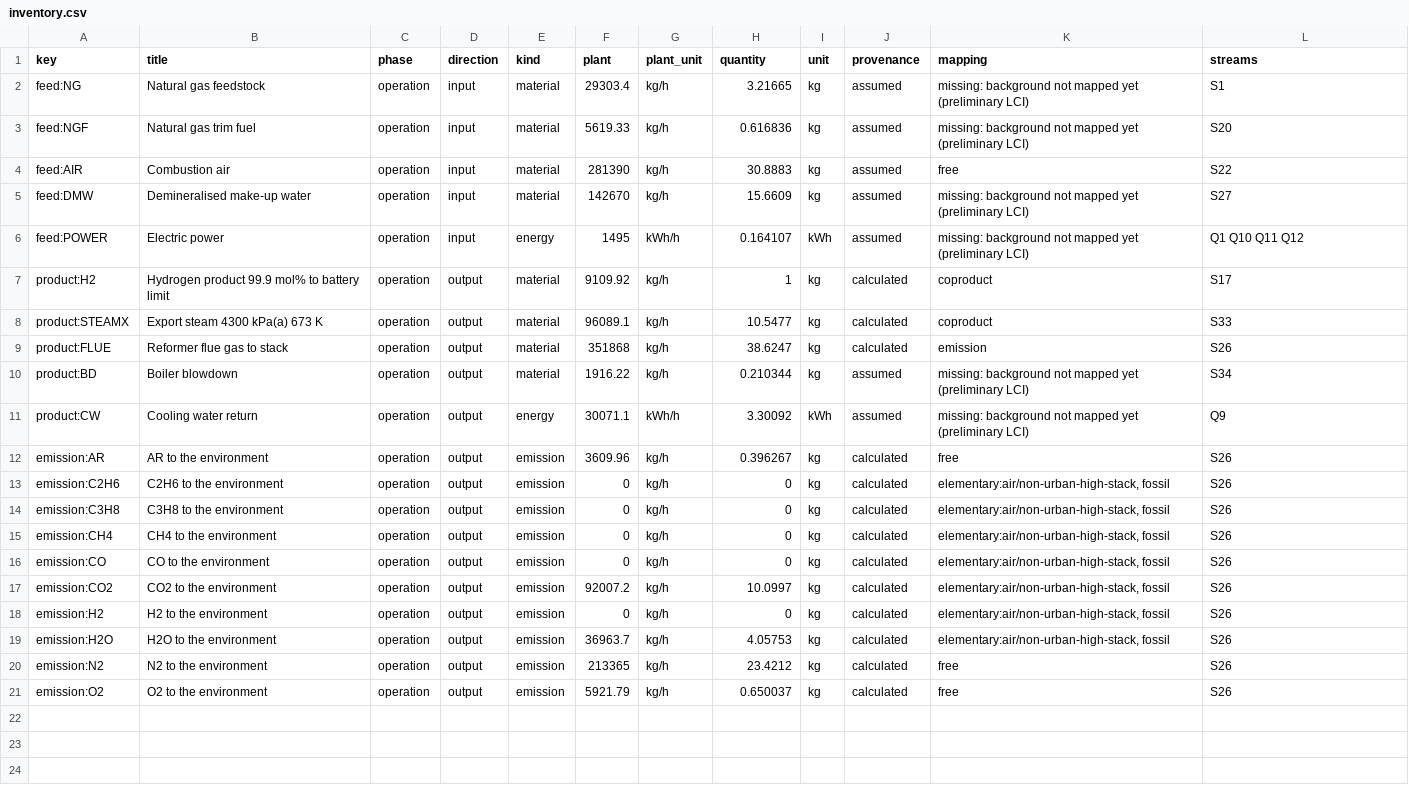
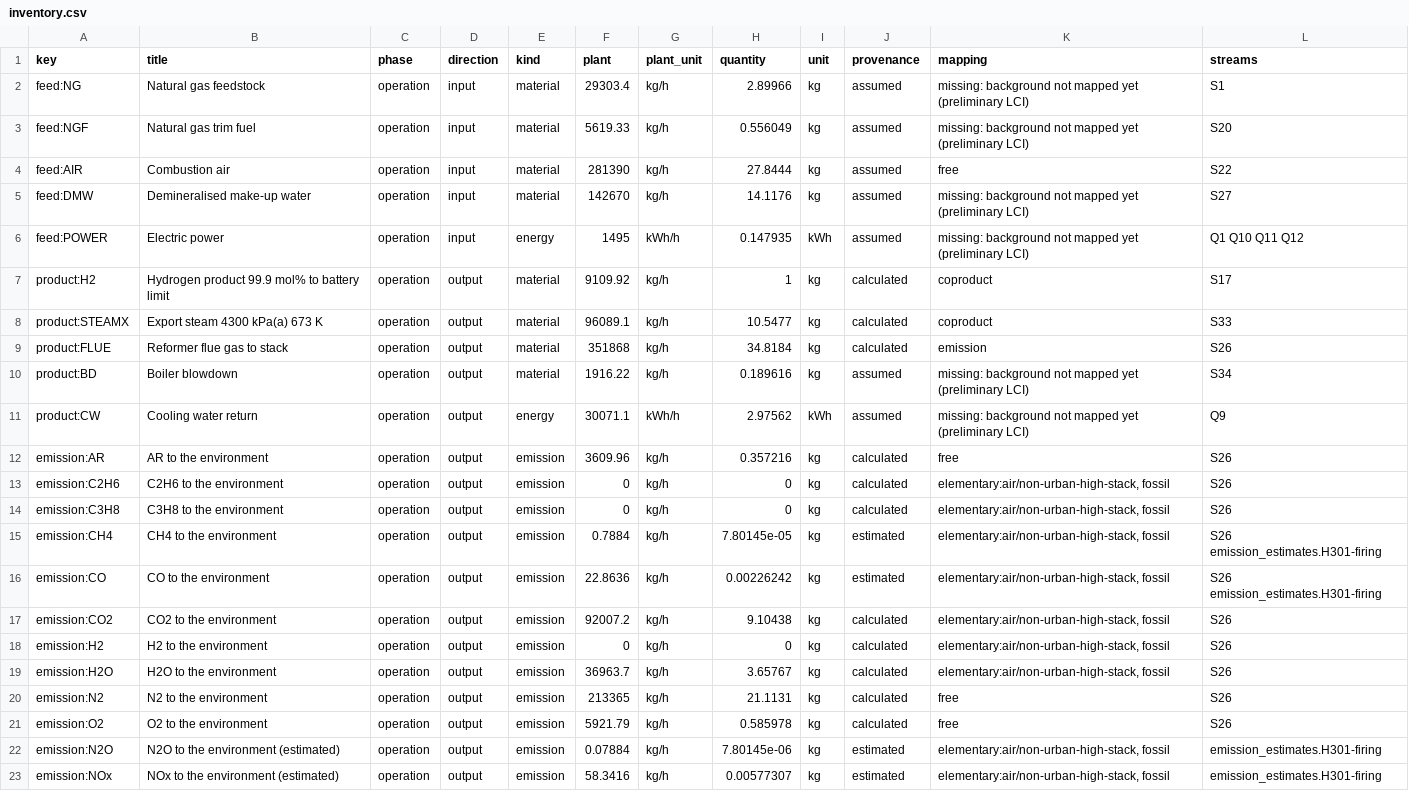
Before and after one commit to ChemE-as-Code/process-library, a CSV file: processes/hydrogen-1/lca/inventory.csv, drawn as a sheet.

```diff
--- a/processes/hydrogen-1/lca/inventory.csv
+++ b/processes/hydrogen-1/lca/inventory.csv
@@ -1,21 +1,23 @@
 key,title,phase,direction,kind,plant,plant_unit,quantity,unit,provenance,mapping,streams
-feed:NG,Natural gas feedstock,operation,input,material,29303.4,kg/h,3.21665,kg,assumed,missing: background not mapped yet (preliminary LCI),S1
-feed:NGF,Natural gas trim fuel,operation,input,material,5619.33,kg/h,0.616836,kg,assumed,missing: background not mapped yet (preliminary LCI),S20
-feed:AIR,Combustion air,operation,input,material,281390,kg/h,30.8883,kg,assumed,free,S22
-feed:DMW,Demineralised make-up water,operation,input,material,142670,kg/h,15.6609,kg,assumed,missing: background not mapped yet (preliminary LCI),S27
-feed:POWER,Electric power,operation,input,energy,1495,kWh/h,0.164107,kWh,assumed,missing: background not mapped yet (preliminary LCI),Q1 Q10 Q11 Q12
+feed:NG,Natural gas feedstock,operation,input,material,29303.4,kg/h,2.89966,kg,assumed,missing: background not mapped yet (preliminary LCI),S1
+feed:NGF,Natural gas trim fuel,operation,input,material,5619.33,kg/h,0.556049,kg,assumed,missing: background not mapped yet (preliminary LCI),S20
+feed:AIR,Combustion air,operation,input,material,281390,kg/h,27.8444,kg,assumed,free,S22
+feed:DMW,Demineralised make-up water,operation,input,material,142670,kg/h,14.1176,kg,assumed,missing: background not mapped yet (preliminary LCI),S27
+feed:POWER,Electric power,operation,input,energy,1495,kWh/h,0.147935,kWh,assumed,missing: background not mapped yet (preliminary LCI),Q1 Q10 Q11 Q12
 product:H2,Hydrogen product 99.9 mol% to battery limit,operation,output,material,9109.92,kg/h,1,kg,calculated,coproduct,S17
 product:STEAMX,Export steam 4300 kPa(a) 673 K,operation,output,material,96089.1,kg/h,10.5477,kg,calculated,coproduct,S33
-product:FLUE,Reformer flue gas to stack,operation,output,material,351868,kg/h,38.6247,kg,calculated,emission,S26
-product:BD,Boiler blowdown,operation,output,material,1916.22,kg/h,0.210344,kg,assumed,missing: background not mapped yet (preliminary LCI),S34
-product:CW,Cooling water return,operation,output,energy,30071.1,kWh/h,3.30092,kWh,assumed,missing: background not mapped yet (preliminary LCI),Q9
-emission:AR,AR to the environment,operation,output,emission,3609.96,kg/h,0.396267,kg,calculated,free,S26
+product:FLUE,Reformer flue gas to stack,operation,output,material,351868,kg/h,34.8184,kg,calculated,emission,S26
+product:BD,Boiler blowdown,operation,output,material,1916.22,kg/h,0.189616,kg,assumed,missing: background not mapped yet (preliminary LCI),S34
+product:CW,Cooling water return,operation,output,energy,30071.1,kWh/h,2.97562,kWh,assumed,missing: background not mapped yet (preliminary LCI),Q9
+emission:AR,AR to the environment,operation,output,emission,3609.96,kg/h,0.357216,kg,calculated,free,S26
 emission:C2H6,C2H6 to the environment,operation,output,emission,0,kg/h,0,kg,calculated,"elementary:air/non-urban-high-stack, fossil",S26
 emission:C3H8,C3H8 to the environment,operation,output,emission,0,kg/h,0,kg,calculated,"elementary:air/non-urban-high-stack, fossil",S26
-emission:CH4,CH4 to the environment,operation,output,emission,0,kg/h,0,kg,calculated,"elementary:air/non-urban-high-stack, fossil",S26
-emission:CO,CO to the environment,operation,output,emission,0,kg/h,0,kg,calculated,"elementary:air/non-urban-high-stack, fossil",S26
-emission:CO2,CO2 to the environment,operation,output,emission,92007.2,kg/h,10.0997,kg,calculated,"elementary:air/non-urban-high-stack, fossil",S26
+emission:CH4,CH4 to the environment,operation,output,emission,0.7884,kg/h,7.80145e-05,kg,estimated,"elementary:air/non-urban-high-stack, fossil",S26 emission_estimates.H301-firing
+emission:CO,CO to the environment,operation,output,emission,22.8636,kg/h,0.00226242,kg,estimated,"elementary:air/non-urban-high-stack, fossil",S26 emission_estimates.H301-firing
+emission:CO2,CO2 to the environment,operation,output,emission,92007.2,kg/h,9.10438,kg,calculated,"elementary:air/non-urban-high-stack, fossil",S26
 emission:H2,H2 to the environment,operation,output,emission,0,kg/h,0,kg,calculated,"elementary:air/non-urban-high-stack, fossil",S26
-emission:H2O,H2O to the environment,operation,output,emission,36963.7,kg/h,4.05753,kg,calculated,"elementary:air/non-urban-high-stack, fossil",S26
-emission:N2,N2 to the environment,operation,output,emission,213365,kg/h,23.4212,kg,calculated,free,S26
-emission:O2,O2 to the environment,operation,output,emission,5921.79,kg/h,0.650037,kg,calculated,free,S26
+emission:H2O,H2O to the environment,operation,output,emission,36963.7,kg/h,3.65767,kg,calculated,"elementary:air/non-urban-high-stack, fossil",S26
+emission:N2,N2 to the environment,operation,output,emission,213365,kg/h,21.1131,kg,calculated,free,S26
+emission:O2,O2 to the environment,operation,output,emission,5921.79,kg/h,0.585978,kg,calculated,free,S26
+emission:N2O,N2O to the environment (estimated),operation,output,emission,0.07884,kg/h,7.80145e-06,kg,estimated,"elementary:air/non-urban-high-stack, fossil",emission_estimates.H301-firing
+emission:NOx,NOx to the environment (estimated),operation,output,emission,58.3416,kg/h,0.00577307,kg,estimated,"elementary:air/non-urban-high-stack, fossil",emission_estimates.H301-firing
```
Also changed, not shown: processes/hydrogen-1/lca/gaps.csv, processes/hydrogen-1/lca/results.csv, 7 other files.
